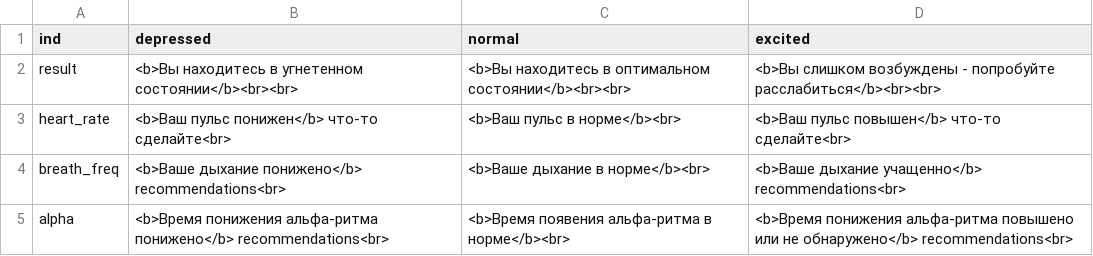
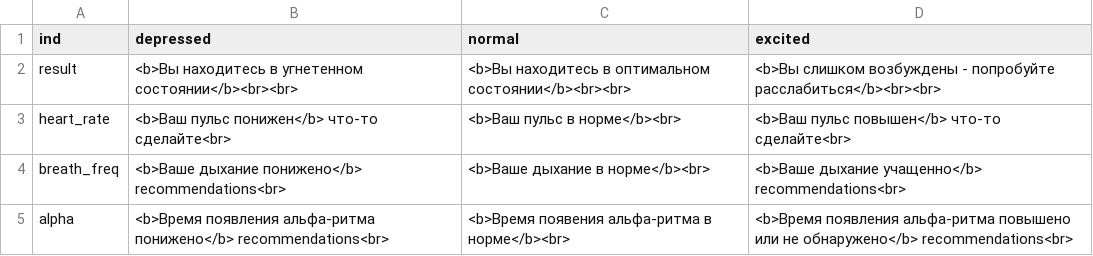
Before and after one commit to egorguslyan/kvantoriada, a CSV file: recommendations.csv, drawn as a sheet.

```diff
--- a/recommendations.csv
+++ b/recommendations.csv
@@ -4,2 +4,2 @@ heart_rate,<b>Ваш пульс понижен</b> что-то сделайте<
 breath_freq,<b>Ваше дыхание понижено</b>  recommendations<br>,<b>Ваше дыхание в норме</b><br>,<b>Ваше дыхание учащенно</b> recommendations<br>
-alpha,<b>Время понижения альфа-ритма понижено</b> recommendations<br>,"<b>Время появения альфа-ритма в норме</b><br> ",<b>Время понижения альфа-ритма повышено или не обнаружено</b> recommendations<br>
+alpha,<b>Время появления альфа-ритма понижено</b> recommendations<br>,"<b>Время появения альфа-ритма в норме</b><br> ",<b>Время появления альфа-ритма повышено или не обнаружено</b> recommendations<br>
```
Also changed, not shown: 1 other file.
